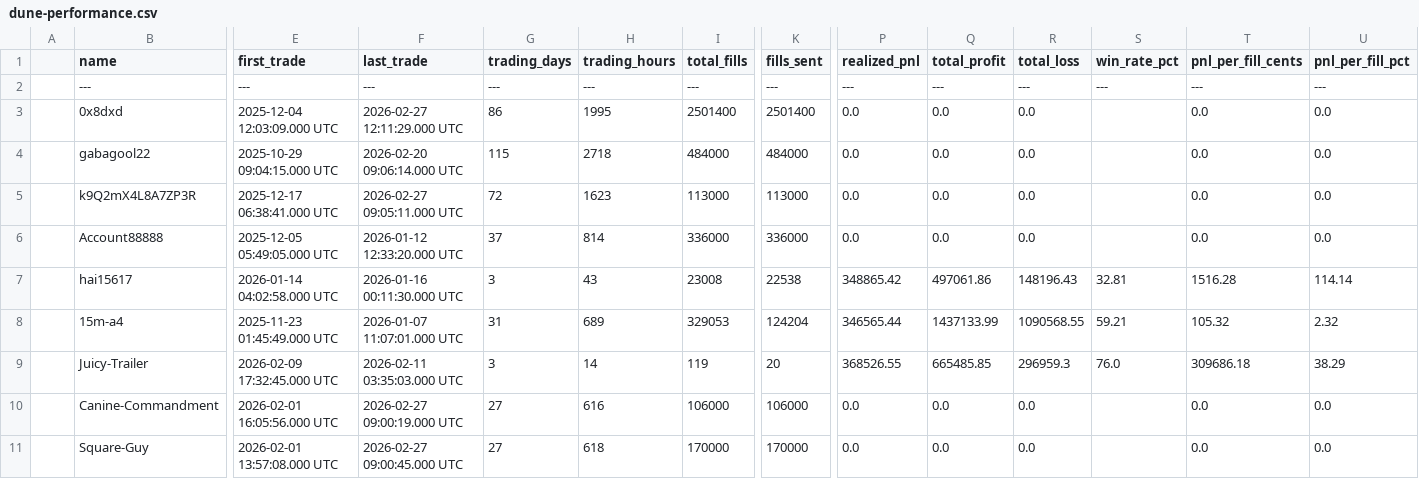
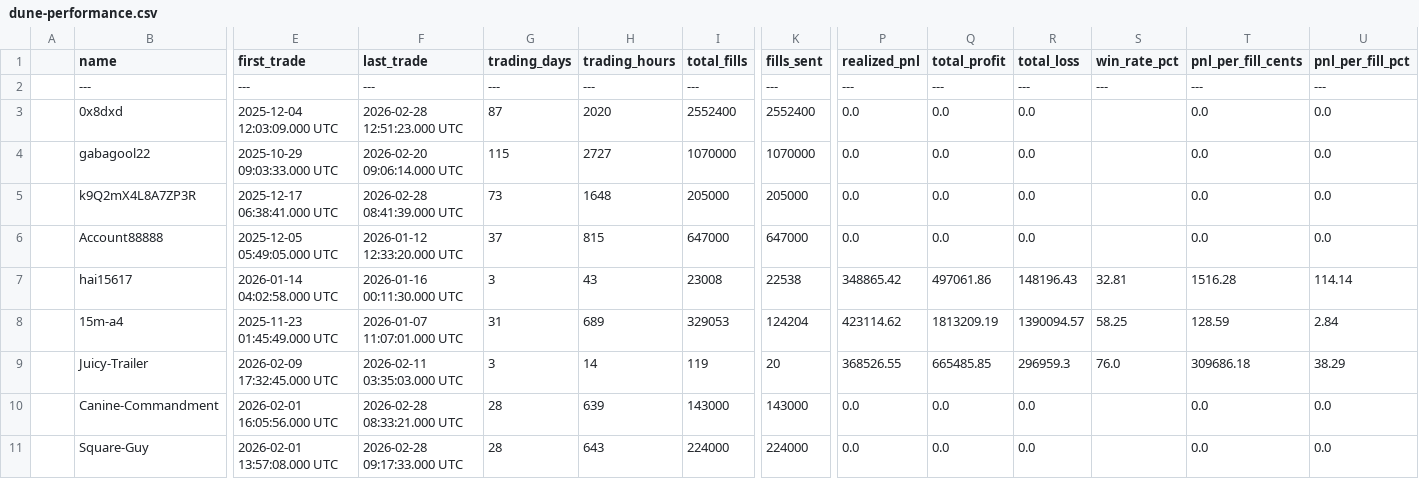
Before and after one commit to seungpyoson/leaderboard, a CSV file: scraper/dune-performance.csv, drawn as a sheet; only a part is shown, gaps mark what is left out; the diff covers the shown part only; the diff names each change by its address in the sheet, - before the commit and + after, or states it on an @@ line.

```diff
--- a/scraper/dune-performance.csv
+++ b/scraper/dune-performance.csv
-F3 (last_trade): 2026-02-27 12:11:29.000 UTC
+F3 (last_trade): 2026-02-28 12:51:23.000 UTC
-G3 (trading_days): 86
+G3 (trading_days): 87
-H3 (trading_hours): 1995
+H3 (trading_hours): 2020
-I3 (total_fills): 2501400
+I3 (total_fills): 2552400
-K3 (fills_sent): 2501400
+K3 (fills_sent): 2552400
-E4 (first_trade): 2025-10-29 09:04:15.000 UTC
+E4 (first_trade): 2025-10-29 09:03:33.000 UTC
-H4 (trading_hours): 2718
+H4 (trading_hours): 2727
-I4 (total_fills): 484000
+I4 (total_fills): 1070000
-K4 (fills_sent): 484000
+K4 (fills_sent): 1070000
-F5 (last_trade): 2026-02-27 09:05:11.000 UTC
+F5 (last_trade): 2026-02-28 08:41:39.000 UTC
-G5 (trading_days): 72
+G5 (trading_days): 73
-H5 (trading_hours): 1623
+H5 (trading_hours): 1648
-I5 (total_fills): 113000
+I5 (total_fills): 205000
-K5 (fills_sent): 113000
+K5 (fills_sent): 205000
-H6 (trading_hours): 814
+H6 (trading_hours): 815
-I6 (total_fills): 336000
+I6 (total_fills): 647000
-K6 (fills_sent): 336000
+K6 (fills_sent): 647000
-P8 (realized_pnl): 346565.44
+P8 (realized_pnl): 423114.62
-Q8 (total_profit): 1437133.99
+Q8 (total_profit): 1813209.19
-R8 (total_loss): 1090568.55
+R8 (total_loss): 1390094.57
-S8 (win_rate_pct): 59.21
+S8 (win_rate_pct): 58.25
-T8 (pnl_per_fill_cents): 105.32
+T8 (pnl_per_fill_cents): 128.59
-U8 (pnl_per_fill_pct): 2.32
+U8 (pnl_per_fill_pct): 2.84
-F10 (last_trade): 2026-02-27 09:00:19.000 UTC
+F10 (last_trade): 2026-02-28 08:33:21.000 UTC
-G10:G11 (trading_days): 27
+G10:G11 (trading_days): 28
-H10 (trading_hours): 616
+H10 (trading_hours): 639
-I10 (total_fills): 106000
+I10 (total_fills): 143000
-K10 (fills_sent): 106000
+K10 (fills_sent): 143000
-F11 (last_trade): 2026-02-27 09:00:45.000 UTC
+F11 (last_trade): 2026-02-28 09:17:33.000 UTC
-H11 (trading_hours): 618
+H11 (trading_hours): 643
-I11 (total_fills): 170000
+I11 (total_fills): 224000
-K11 (fills_sent): 170000
+K11 (fills_sent): 224000
```
Also changed, not shown: 99 edited cells elsewhere in this file, 2 other files.
